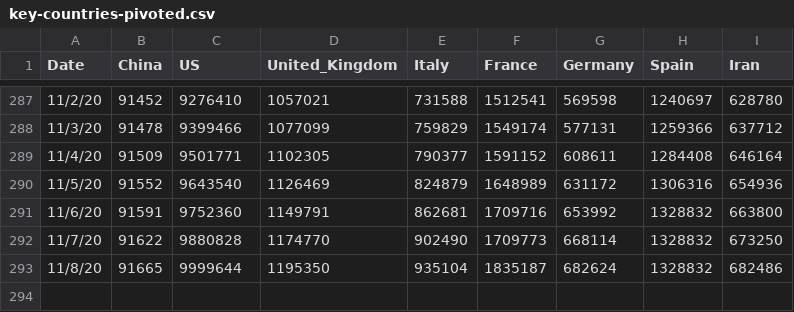
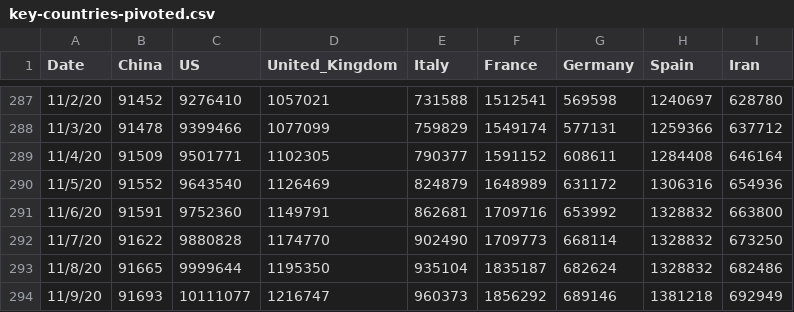
Before and after one commit to TrevorWinstral/COVID_simplified, a CSV file: data/key-countries-pivoted.csv, drawn as a sheet; only a part is shown, gaps mark what is left out.

```diff
--- a/data/key-countries-pivoted.csv
+++ b/data/key-countries-pivoted.csv
@@ -293 +293,2 @@ Date,China,US,United_Kingdom,Italy,France,Germany,Spain,Iran
 11/8/20,91665,9999644,1195350,935104,1835187,682624,1328832,682486
+11/9/20,91693,10111077,1216747,960373,1856292,689146,1381218,692949
```
Also changed, not shown: data/worldwide-aggregate.csv, 2 other files.
